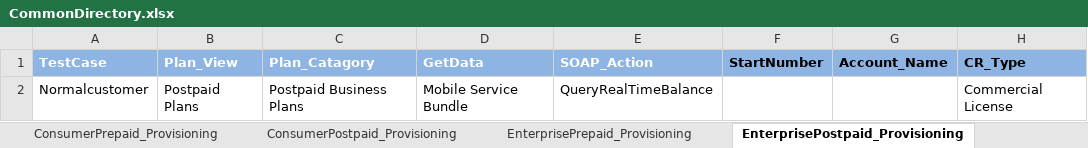
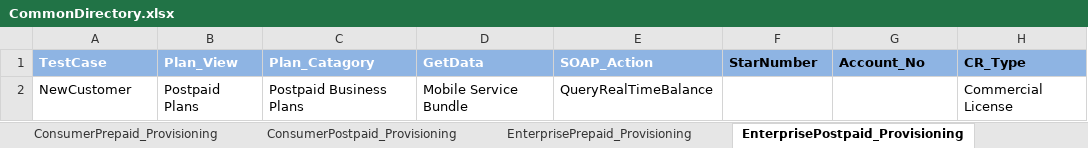
Before and after one commit to imran0404y/Vodafone_QAR, an Excel workbook: Framework/Storage/CommonDirectory.xlsx, sheet EnterprisePostpaid_Provisioning, drawn as a sheet; only a part is shown; values as stored, in another font and other column widths than the file's, no borders; conditional formats not drawn; the diff names each change by its address in the sheet, - before the commit and + after, or states it on an @@ line.

```diff
--- a/Framework/Storage/CommonDirectory.xlsx (sheet EnterprisePostpaid_Provisioning)
+++ b/Framework/Storage/CommonDirectory.xlsx (sheet EnterprisePostpaid_Provisioning)
-F1: StartNumber
+F1: StarNumber
-G1: Account_Name
+G1: Account_No
-A2 (TestCase): Normalcustomer
+A2 (TestCase): NewCustomer
```
Also changed, not shown: sheet ConsumerPrepaid_Provisioning, sheet ConsumerPostpaid_Provisioning, sheet SIPT, sheet EnterprisePrepaid_Provisioning, sheet FixedLine_Provisioning, other sheet tabs, Framework/Storage/ObjectRepository.xlsx, Framework/Storage/StoreDB.xlsx, 10 other files.
